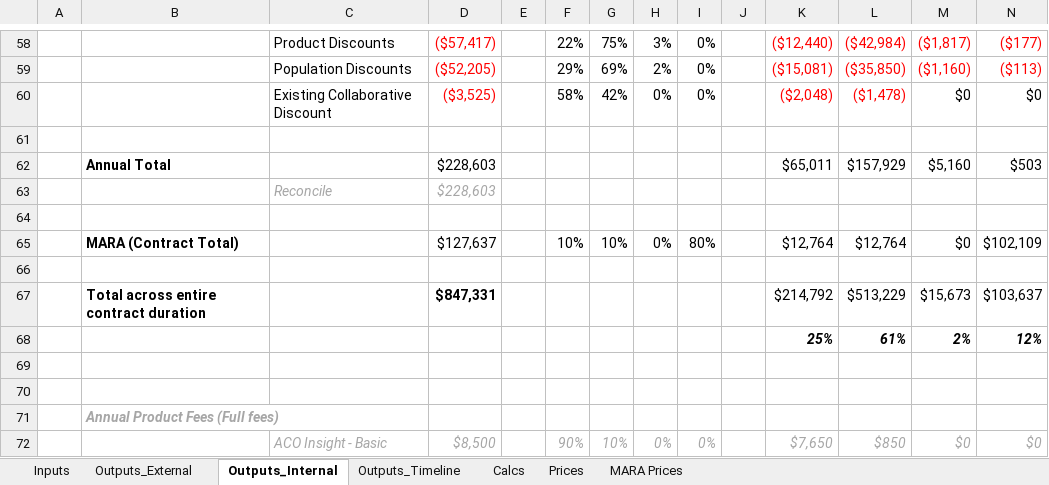
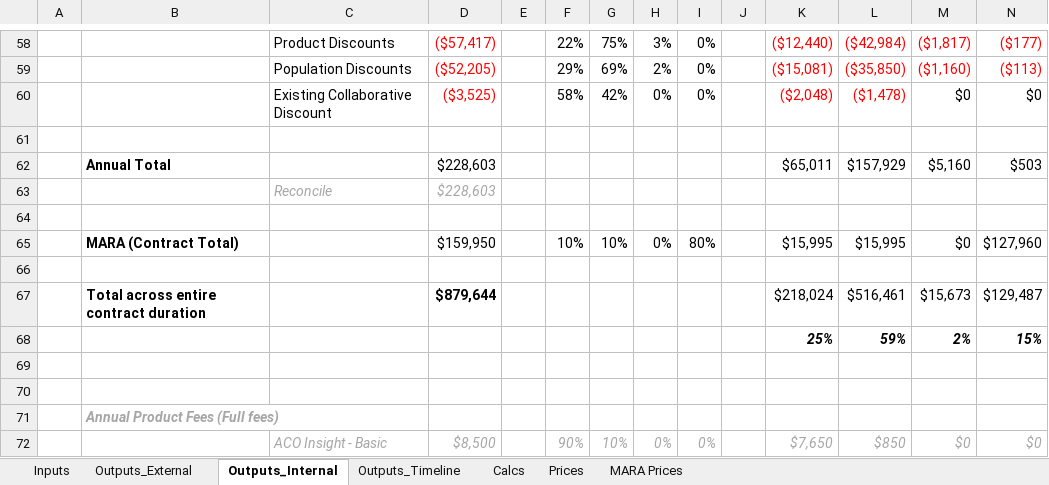
Before and after one commit to Milliman-PRM/client-and-project-documentation, an Excel workbook: 0273NYP - New York Premier/Premier_Pricing_Model.xlsx, sheet Outputs_Internal, drawn as a sheet; only a part is shown, gaps mark what is left out; values as stored, in another font and other column widths than the file's, no borders; removed rows and columns are numbered as before the commit, all else as after; the diff names each change by its address in the sheet, - before the commit and + after, or states it on an @@ line.

Commit message:
Update mara y/n formula in external output tab
Do this because it was deriving off CCLF Y/N instead of MARA Y/N

```diff
--- a/0273NYP - New York Premier/Premier_Pricing_Model.xlsx (sheet Outputs_Internal)
+++ b/0273NYP - New York Premier/Premier_Pricing_Model.xlsx (sheet Outputs_Internal)
-D65: $127,637
+D65: $159,950
-K65: $12,764
+K65: $15,995
-L65: $12,764
+L65: $15,995
-N65: $102,109
+N65: $127,960
-row 67:  | Total across entire contract duration |  | $847,331 |  |  |  |  |  |  | $214,792 | $513,229 | $15,673 | $103,637
-row 68:  |  |  |  |  |  |  |  |  |  | 25% | 61% | 2% | 12%
+row 67:  | Total across entire contract duration |  | $879,644 |  |  |  |  |  |  | $218,024 | $516,461 | $15,673 | $129,487
+row 68:  |  |  |  |  |  |  |  |  |  | 25% | 59% | 2% | 15%
```
Also changed, not shown: sheet Outputs_Timeline, sheet Outputs_External, sheet MARA Prices, sheet Inputs, formulas that keep their value.
